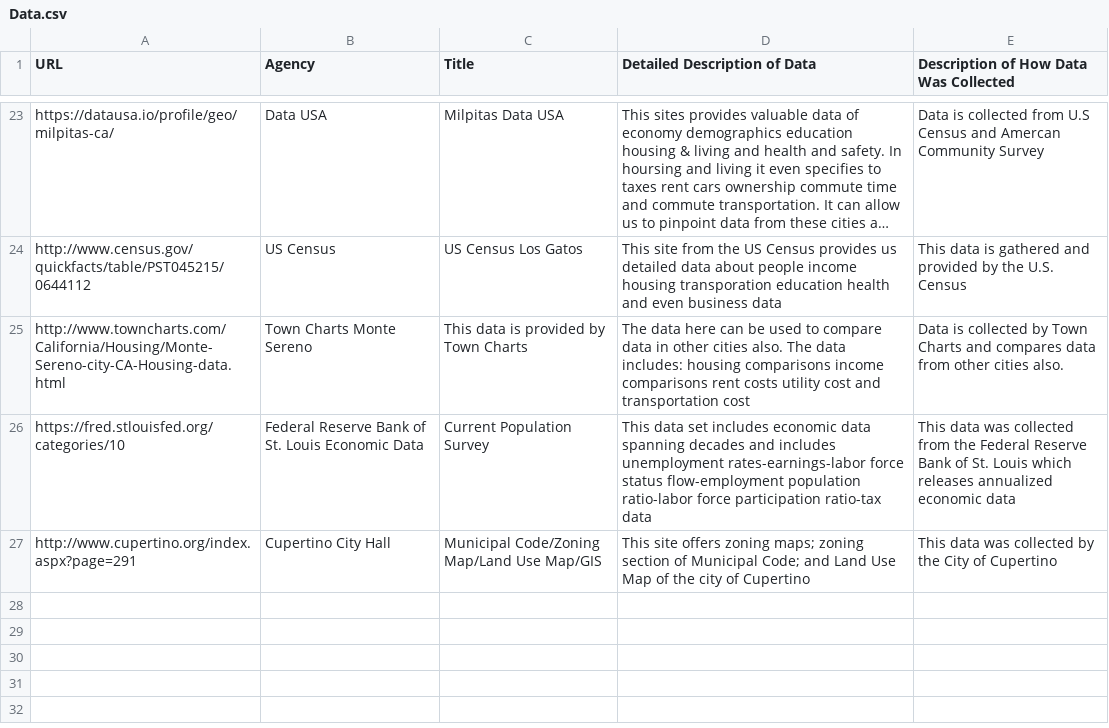
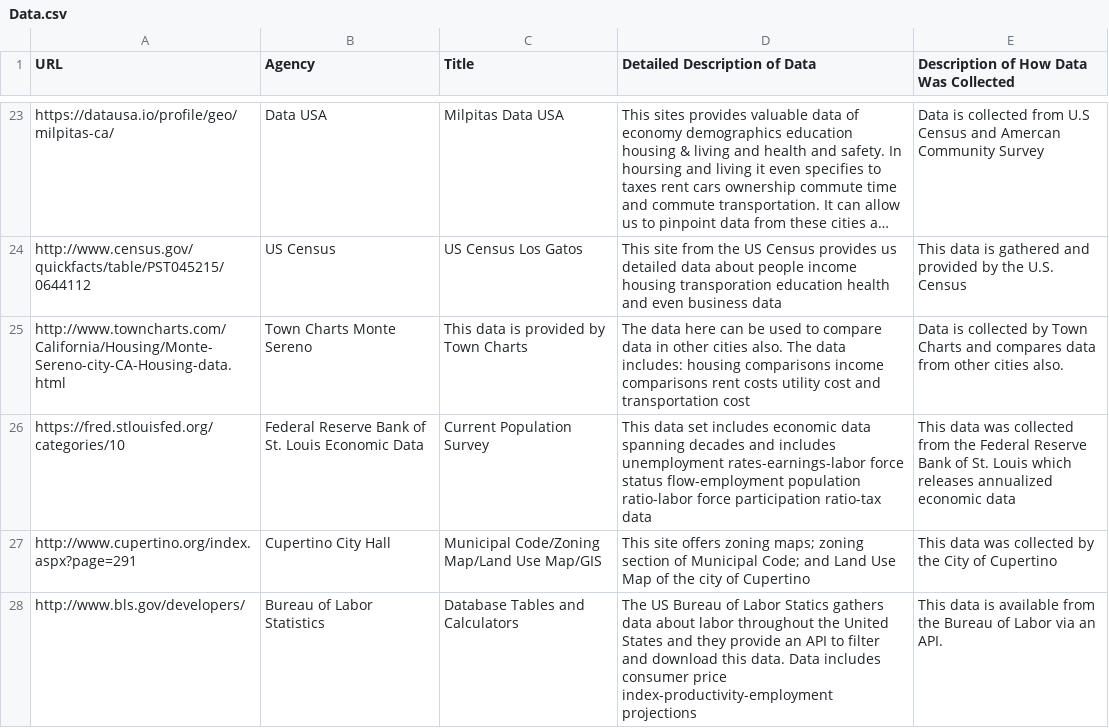
Before and after one commit to vta/Data-Gathering, a CSV file: Data.csv, drawn as a sheet; only a part is shown, gaps mark what is left out; long unchanged cells end in ….

Commit message:
Update Data.csv

```diff
--- a/Data.csv
+++ b/Data.csv
@@ -27 +27,2 @@ https://fred.stlouisfed.org/categories/10,Federal Reserve Bank of St. Louis Econ
 http://www.cupertino.org/index.aspx?page=291, Cupertino City Hall, Municipal Code/Zoning Map/Land Use Map/GIS, This site offers zoning maps; zoning section of Municipal Code; and Land Use Map of the city of Cupertino, This data was collected by the City of Cupertino
+http://www.bls.gov/developers/,Bureau of Labor Statistics, Database Tables and Calculators, The US Bureau of Labor Statics gathers data about labor throughout the United States and they provide an API to filter and download this data. Data includes consumer price index-productivity-employment projections,This data is available from the Bureau of Labor via an API.
```
